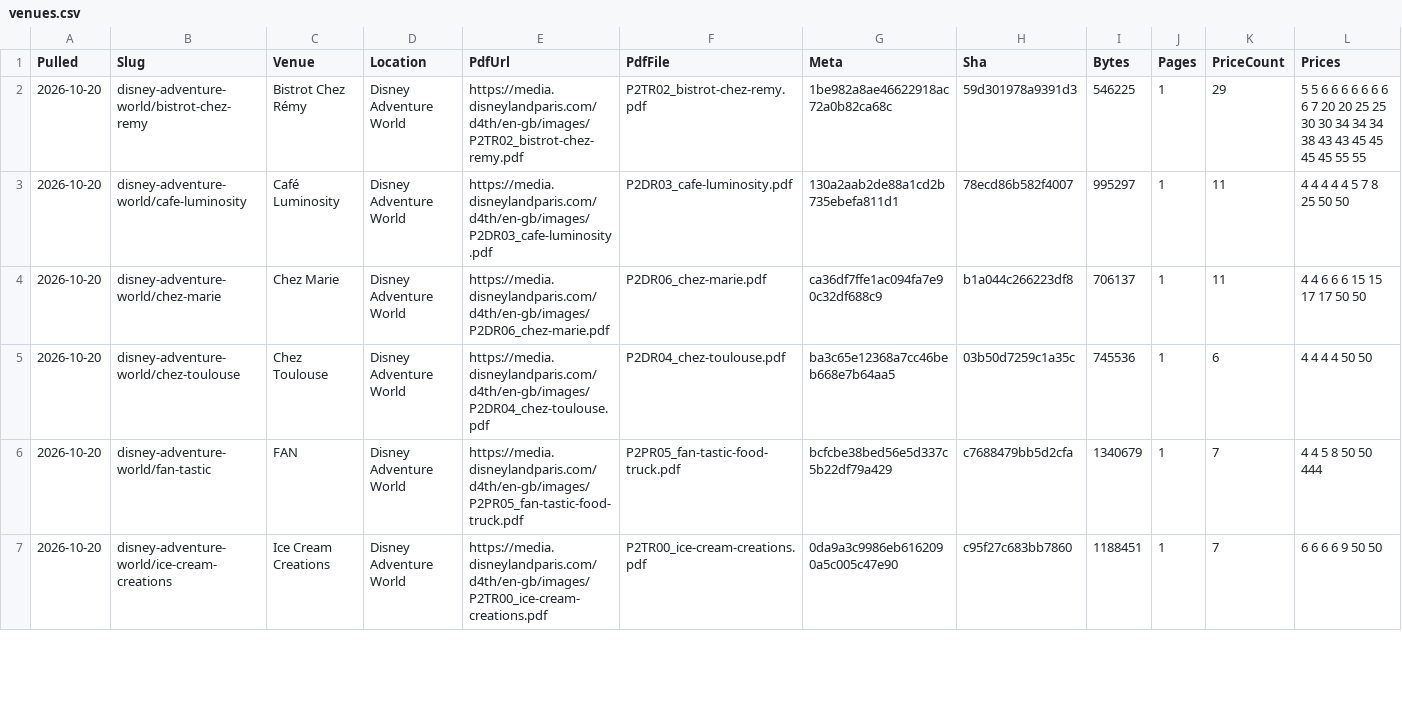
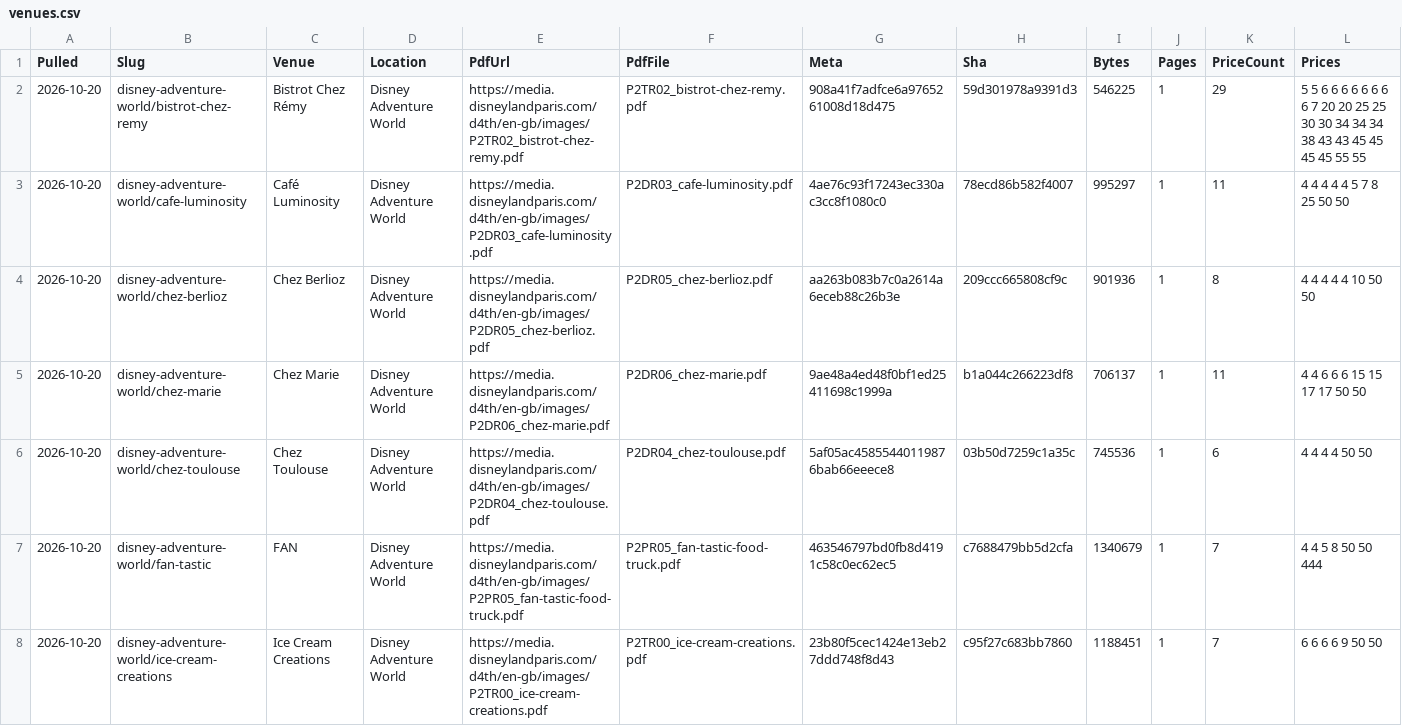
Before and after one commit to scoopdisney/paris-menu-watch, a CSV file: data/venues.csv, drawn as a sheet; only a part is shown; addresses are those after the commit; rows hold the shown columns only; the diff covers the shown part only; the diff names each change by its address in the sheet, - before the commit and + after, or states it on an @@ line.

```diff
--- a/data/venues.csv
+++ b/data/venues.csv
-G2 (Meta): 1be982a8ae46622918ac72a0b82ca68c
+G2 (Meta): 908a41f7adfce6a9765261008d18d475
-G3 (Meta): 130a2aab2de88a1cd2b735ebefa811d1
+G3 (Meta): 4ae76c93f17243ec330ac3cc8f1080c0
+row 4: 2026-10-20 | disney-adventure-world/chez-berlioz | Chez Berlioz | Disney Adventure World | https://media.disneylandparis.com/d4th/en-gb/images/P2DR05_chez-berlioz.pdf | P2DR05_chez-berlioz.pdf | aa263b083b7c0a2614a6eceb88c26b3e | 209ccc665808cf9c | 901936 | 1 | 8 | 4 4 4 4 4 10 50 50
-G5 (Meta): ca36df7ffe1ac094fa7e90c32df688c9
+G5 (Meta): 9ae48a4ed48f0bf1ed25411698c1999a
-G6 (Meta): ba3c65e12368a7cc46beb668e7b64aa5
+G6 (Meta): 5af05ac45855440119876bab66eeece8
-G7 (Meta): bcfcbe38bed56e5d337c5b22df79a429
+G7 (Meta): 463546797bd0fb8d4191c58c0ec62ec5
-G8 (Meta): 0da9a3c9986eb6162090a5c005c47e90
+G8 (Meta): 23b80f5cec1424e13eb27ddd748f8d43
```
Also changed, not shown: 1 removed row and 72 edited cells elsewhere in this file, data/prices.csv.
